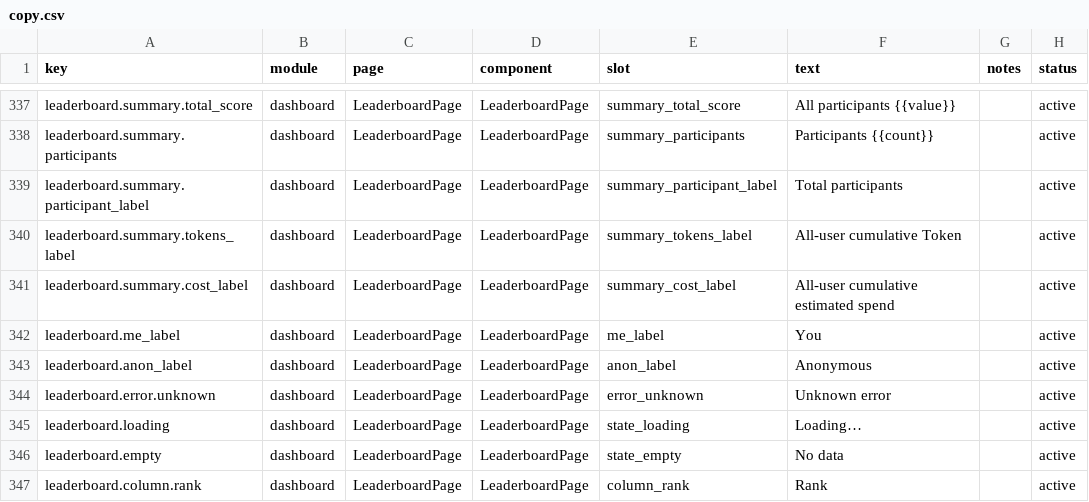
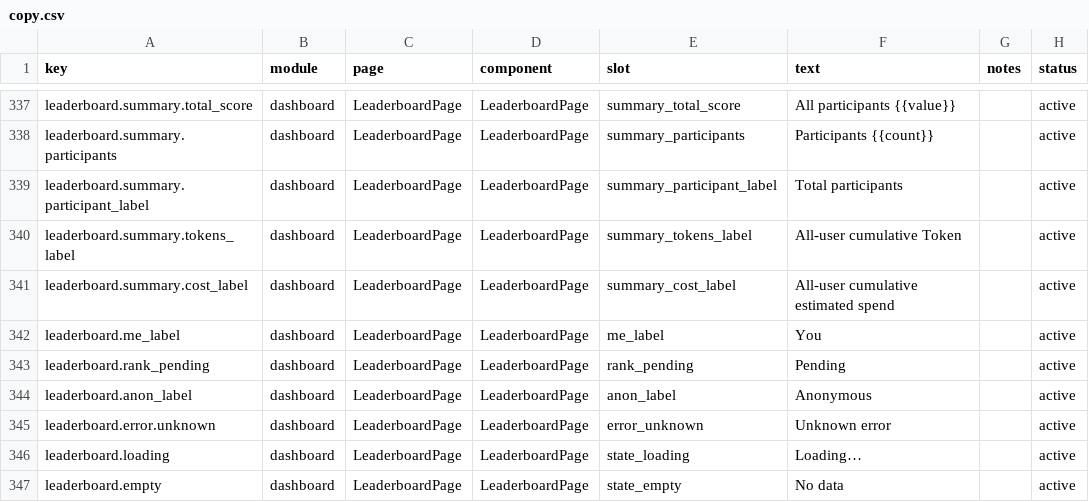
Before and after one commit to muxunson-9677/token-eyes, a CSV file: dashboard/src/content/copy.csv, drawn as a sheet; only a part is shown, gaps mark what is left out; the shorter side is filled out with more unchanged rows; the diff names each change by its address in the sheet, - before the commit and + after, or states it on an @@ line.

Commit message:
fix: restore Cursor and local leaderboard updates

```diff
--- a/dashboard/src/content/copy.csv
+++ b/dashboard/src/content/copy.csv
+row 343: leaderboard.rank_pending | dashboard | LeaderboardPage | LeaderboardPage | rank_pending | Pending |  | active
```
Also changed, not shown: 26 other files.
